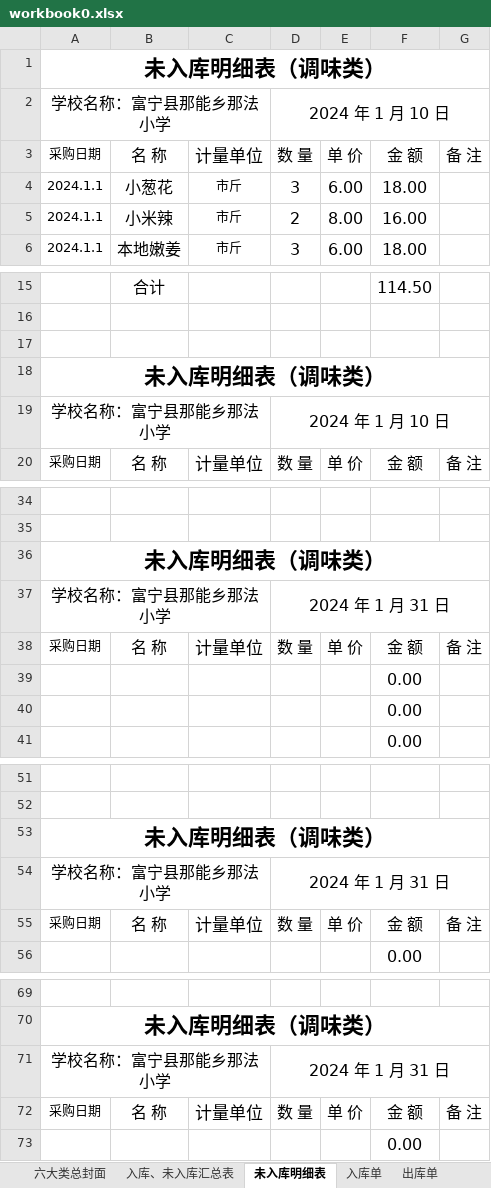
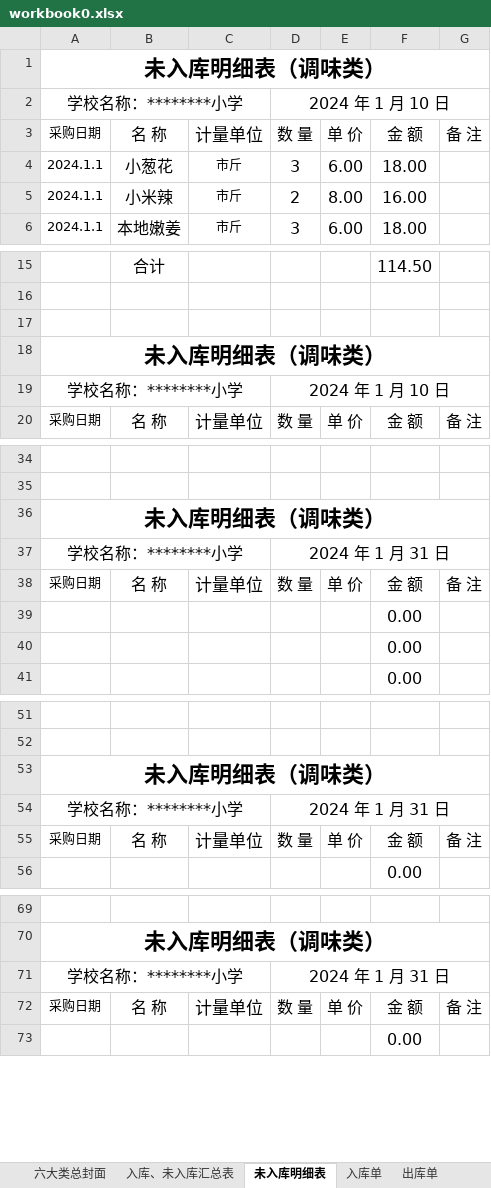
Before and after one commit to larryw3i/funingschool, an Excel workbook: src/fnschool/canteen/data/workbook0.xlsx, sheet 未入库明细表, drawn as a sheet; only a part is shown, gaps mark what is left out; values as stored, in another font and other column widths than the file's, no borders; the diff covers the shown part only; the diff names each change by its address in the sheet, - before the commit and + after, or states it on an @@ line.

```diff
--- a/src/fnschool/canteen/data/workbook0.xlsx (sheet 未入库明细表)
+++ b/src/fnschool/canteen/data/workbook0.xlsx (sheet 未入库明细表)
-A2: 学校名称：富宁县那能乡那法小学
+A2: 学校名称：********小学
-A19: 学校名称：富宁县那能乡那法小学
+A19: 学校名称：********小学
-A37: 学校名称：富宁县那能乡那法小学
+A37: 学校名称：********小学
-A54: 学校名称：富宁县那能乡那法小学
+A54: 学校名称：********小学
-A71: 学校名称：富宁县那能乡那法小学
+A71: 学校名称：********小学
```
Also changed, not shown: 2 edited cells elsewhere in this sheet, sheet 食材盘存表, sheet 出库单, sheet 入库单, sheet 入库、未入库汇总表, sheet 六大类总封面, sheet 出库汇总表, 7 other files.
